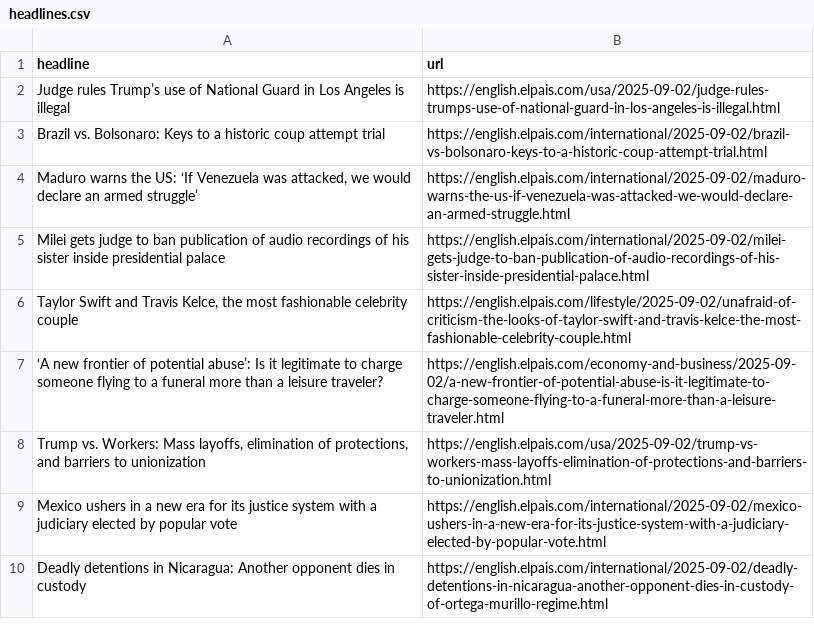
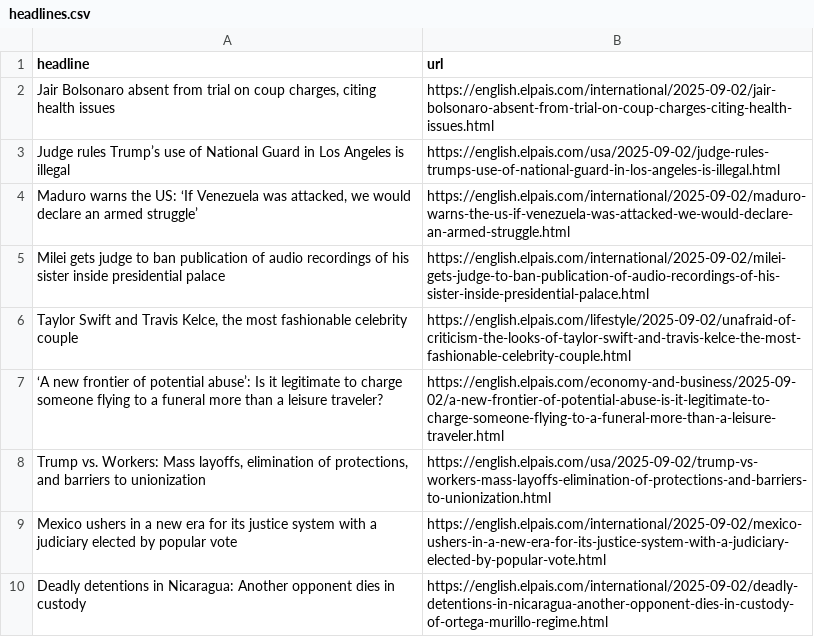
Before and after one commit to architmeta/lede-el-pasi-autoscraper, a CSV file: headlines.csv, drawn as a sheet; only a part is shown.

```diff
--- a/headlines.csv
+++ b/headlines.csv
@@ -1,4 +1,4 @@
 headline,url
+"Jair Bolsonaro absent from trial on coup charges, citing health issues",https://english.elpais.com/international/2025-09-02/jair-bolsonaro-absent-from-trial-on-coup-charges-citing-health-issues.html
 Judge rules Trump’s use of National Guard in Los Angeles is illegal,https://english.elpais.com/usa/2025-09-02/judge-rules-trumps-use-of-national-guard-in-los-angeles-is-illegal.html
-Brazil vs. Bolsonaro: Keys to a historic coup attempt trial,https://english.elpais.com/international/2025-09-02/brazil-vs-bolsonaro-keys-to-a-historic-coup-attempt-trial.html
 "Maduro warns the US: ‘If Venezuela was attacked, we would declare an armed struggle’ ",https://english.elpais.com/international/2025-09-02/maduro-warns-the-us-if-venezuela-was-attacked-we-would-declare-an-armed-struggle.html
```
